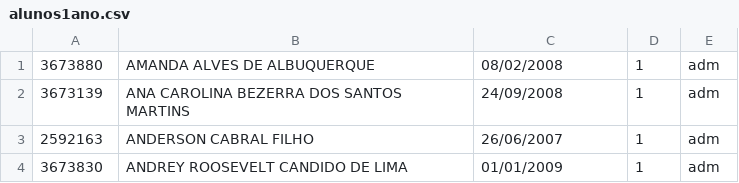
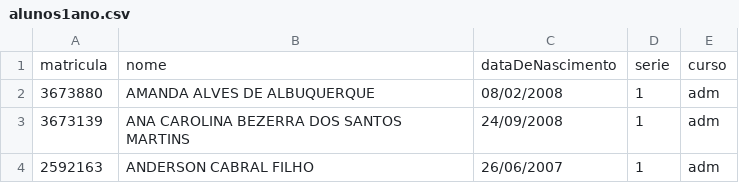
Before and after one commit to lucasgm18/inovagil-eletivas, a CSV file: server/src/dados/alunos1ano.csv, drawn as a sheet; only a part is shown; the shorter side is filled out with more unchanged rows; the diff names each change by its address in the sheet, - before the commit and + after, or states it on an @@ line.

Commit message:
feat: finalizada a feat de cadastro de alunos por arquivo csv, validação de código admin para cadastro de eletivas e cadastro na base de dados de alunos

```diff
--- a/server/src/dados/alunos1ano.csv
+++ b/server/src/dados/alunos1ano.csv
+row 1: matricula | nome | dataDeNascimento | serie | curso
```
Also changed, not shown: server/src/dados/alunos3ano.csv, 10 other files.
